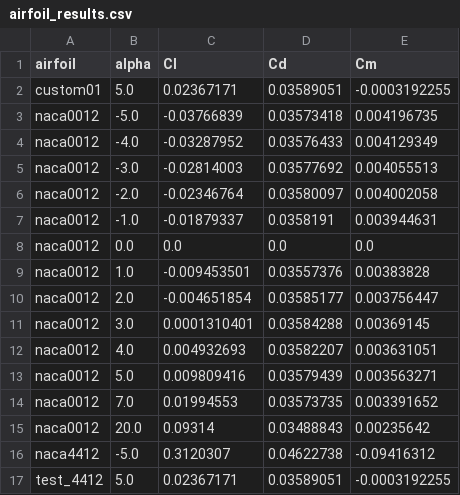
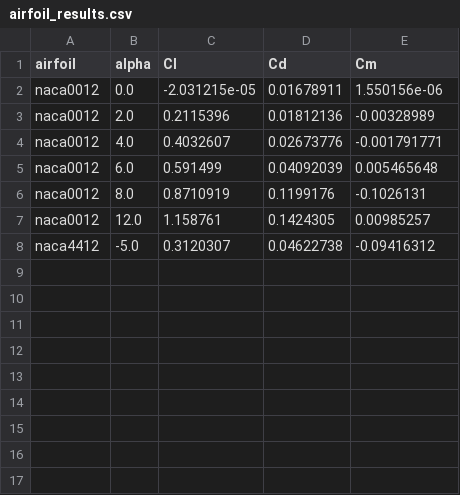
Before and after one commit to Rayankhan2686/naca-airfoil-cfd, a CSV file: results/airfoil_results.csv, drawn as a sheet.

Commit message:
clean: remove all bad and stale simulation data, fresh start

```diff
--- a/results/airfoil_results.csv
+++ b/results/airfoil_results.csv
@@ -1,17 +1,8 @@
 airfoil,alpha,Cl,Cd,Cm
-custom01,5.0,0.02367171,0.03589051,-0.0003192255
-naca0012,-5.0,-0.03766839,0.03573418,0.004196735
-naca0012,-4.0,-0.03287952,0.03576433,0.004129349
-naca0012,-3.0,-0.02814003,0.03577692,0.004055513
-naca0012,-2.0,-0.02346764,0.03580097,0.004002058
-naca0012,-1.0,-0.01879337,0.0358191,0.003944631
-naca0012,0.0,0.0,0.0,0.0
-naca0012,1.0,-0.009453501,0.03557376,0.00383828
-naca0012,2.0,-0.004651854,0.03585177,0.003756447
-naca0012,3.0,0.0001310401,0.03584288,0.00369145
-naca0012,4.0,0.004932693,0.03582207,0.003631051
-naca0012,5.0,0.009809416,0.03579439,0.003563271
-naca0012,7.0,0.01994553,0.03573735,0.003391652
-naca0012,20.0,0.09314,0.03488843,0.00235642
+naca0012,0.0,-2.031215e-05,0.01678911,1.550156e-06
+naca0012,2.0,0.2115396,0.01812136,-0.00328989
+naca0012,4.0,0.4032607,0.02673776,-0.001791771
+naca0012,6.0,0.591499,0.04092039,0.005465648
+naca0012,8.0,0.8710919,0.1199176,-0.1026131
+naca0012,12.0,1.158761,0.1424305,0.00985257
 naca4412,-5.0,0.3120307,0.04622738,-0.09416312
-test_4412,5.0,0.02367171,0.03589051,-0.0003192255
```
Also changed, not shown: 1 other file.
